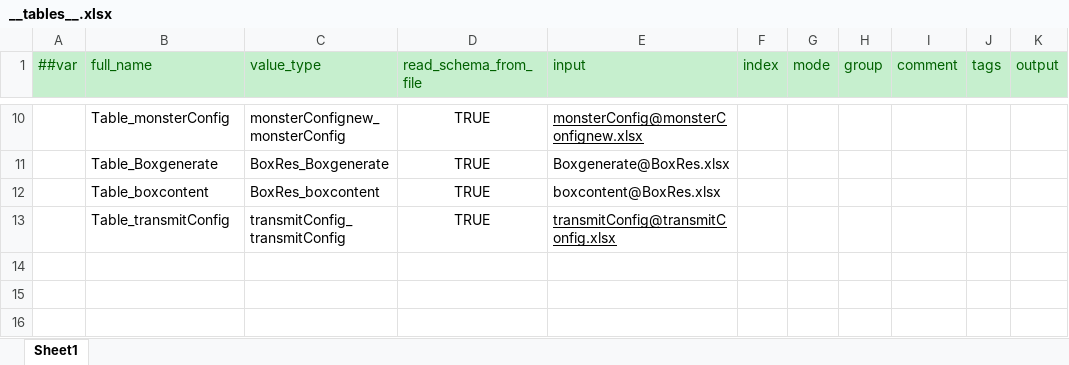
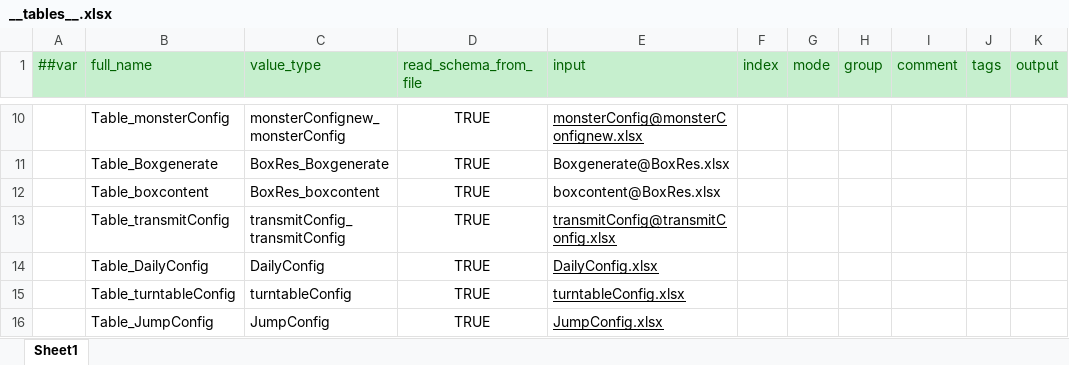
Before and after one commit to MaxiaoKui-Name/HitZombies, an Excel workbook: Luban/MiniTemplate/Datas/__tables__.xlsx, sheet Sheet1, drawn as a sheet; only a part is shown, gaps mark what is left out; values as stored, in another font and other column widths than the file's, no borders; the diff names each change by its address in the sheet, - before the commit and + after, or states it on an @@ line.

```diff
--- a/Luban/MiniTemplate/Datas/__tables__.xlsx (sheet Sheet1)
+++ b/Luban/MiniTemplate/Datas/__tables__.xlsx (sheet Sheet1)
+row 14:  | Table_DailyConfig | DailyConfig | TRUE | DailyConfig.xlsx
+row 15:  | Table_turntableConfig | turntableConfig | TRUE | turntableConfig.xlsx
+row 16:  | Table_JumpConfig | JumpConfig | TRUE | JumpConfig.xlsx
```
Also changed, not shown: 50 other files.
